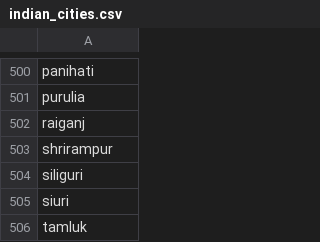
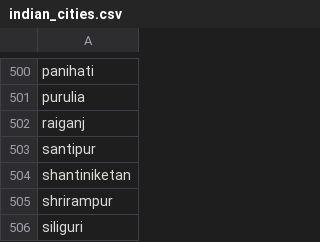
Before and after one commit to hari25099911/source_repo, a CSV file: reference/indian_cities.csv, drawn as a sheet; only a part is shown, gaps mark what is left out; the shorter side is filled out with more unchanged rows.

Commit message:
update indian cities data

```diff
--- a/reference/indian_cities.csv
+++ b/reference/indian_cities.csv
@@ -502,2 +502,4 @@ purulia
 raiganj
+santipur
+shantiniketan
 shrirampur
```
